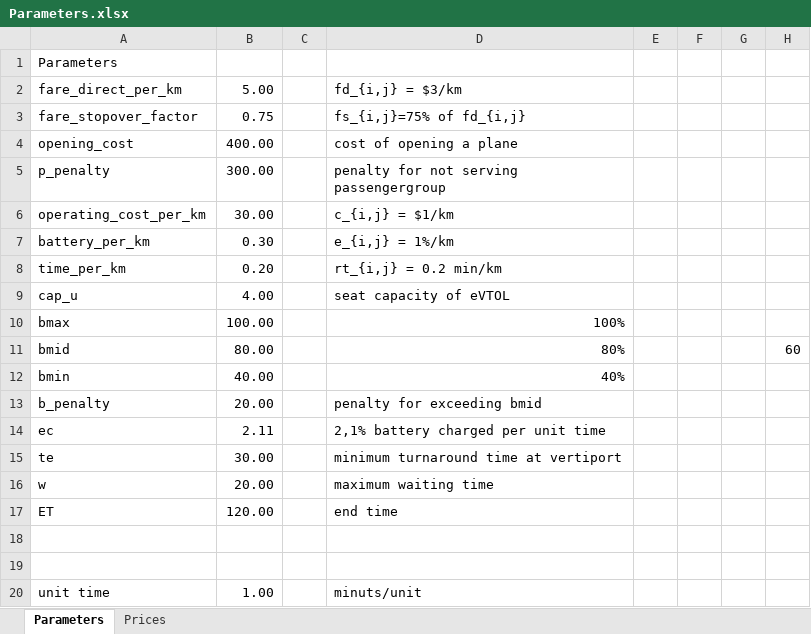
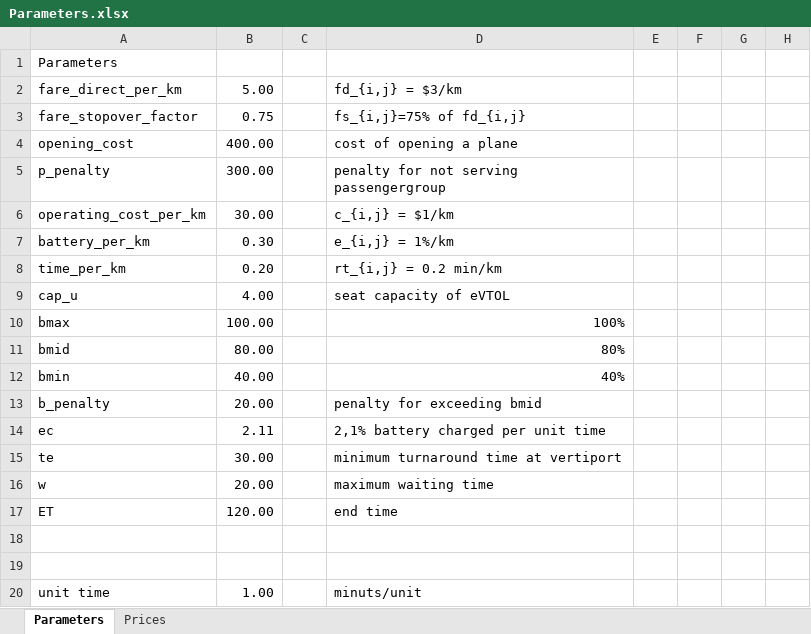
Before and after one commit to JonasHansenDTU/Master-Thesis-eVTOL, an Excel workbook: inputData/Parameters.xlsx, sheet Parameters, drawn as a sheet; values as stored, in another font and other column widths than the file's, no borders; the diff names each change by its address in the sheet, - before the commit and + after, or states it on an @@ line.

```diff
--- a/inputData/Parameters.xlsx (sheet Parameters)
+++ b/inputData/Parameters.xlsx (sheet Parameters)
-H11: 60
+H11: (empty)
```
Also changed, not shown: Heuristic/Experiments/Results/Deterministic results, samlet.xlsx.
